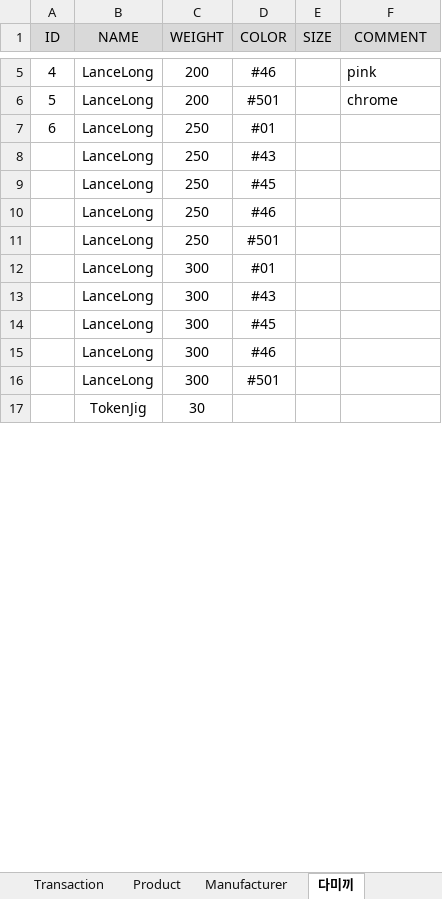
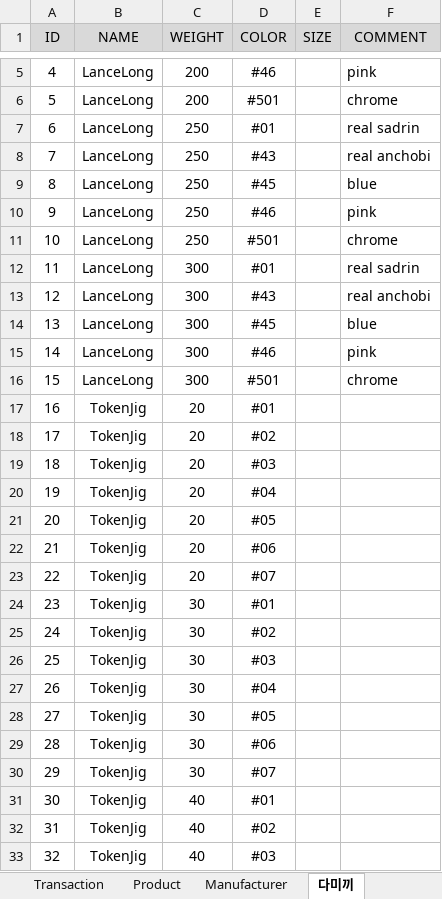
Before and after one commit to euclidmin/JProStockManager, an Excel workbook: jiggingpro.xlsx, sheet 다미끼, drawn as a sheet; only a part is shown, gaps mark what is left out; values as stored, in another font and other column widths than the file's, no borders; addresses are those after the commit; the diff covers the shown part only; the diff names each change by its address in the sheet, - before the commit and + after, or states it on an @@ line.

Commit message:
다미끼 제품 list 추가 제조사 선택하면 제품 list 추가됨.

```diff
--- a/jiggingpro.xlsx (sheet 다미끼)
+++ b/jiggingpro.xlsx (sheet 다미끼)
-F7 (COMMENT): (empty)
+F7 (COMMENT): real sadrin
@@ column A (ID) renumbered between rows 8 and 45 @@
-F8 (COMMENT): (empty)
+F8 (COMMENT): real anchobi
-F9 (COMMENT): (empty)
+F9 (COMMENT): blue
-F10 (COMMENT): (empty)
+F10 (COMMENT): pink
-F11 (COMMENT): (empty)
+F11 (COMMENT): chrome
-F12 (COMMENT): (empty)
+F12 (COMMENT): real sadrin
-F13 (COMMENT): (empty)
+F13 (COMMENT): real anchobi
-F14 (COMMENT): (empty)
+F14 (COMMENT): blue
-F15 (COMMENT): (empty)
+F15 (COMMENT): pink
-F16 (COMMENT): (empty)
+F16 (COMMENT): chrome
+row 17: 16 | TokenJig | 20 | #01
+row 18: 17 | TokenJig | 20 | #02
+row 19: 18 | TokenJig | 20 | #03
+row 20: 19 | TokenJig | 20 | #04
+row 21: 20 | TokenJig | 20 | #05
+row 22: 21 | TokenJig | 20 | #06
+row 23: 22 | TokenJig | 20 | #07
-D24 (COLOR): (empty)
+D24 (COLOR): #01
+row 25: 24 | TokenJig | 30 | #02
+row 26: 25 | TokenJig | 30 | #03
+row 27: 26 | TokenJig | 30 | #04
+row 28: 27 | TokenJig | 30 | #05
+row 29: 28 | TokenJig | 30 | #06
+row 30: 29 | TokenJig | 30 | #07
+row 31: 30 | TokenJig | 40 | #01
+row 32: 31 | TokenJig | 40 | #02
+row 33: 32 | TokenJig | 40 | #03
```
Also changed, not shown: 54 added rows, 2 removed rows and 2 edited cells elsewhere in this sheet, 1 other file.
